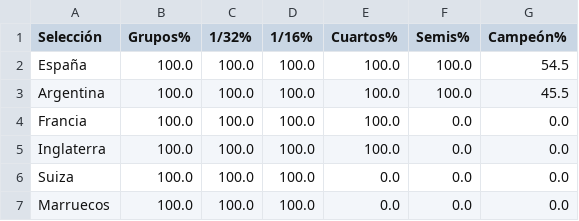
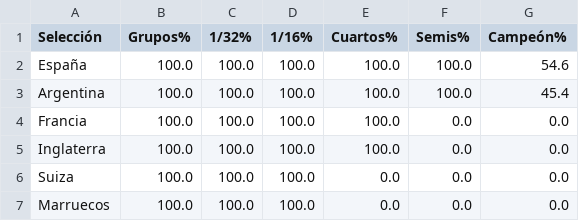
Before and after one commit to mikedataspain/mundial-elo, a CSV file: data.csv, drawn as a sheet; only a part is shown.

```diff
--- a/data.csv
+++ b/data.csv
@@ -1,4 +1,4 @@
 Selección,Grupos%,1/32%,1/16%,Cuartos%,Semis%,Campeón%
-España,100.0,100.0,100.0,100.0,100.0,54.5
-Argentina,100.0,100.0,100.0,100.0,100.0,45.5
+España,100.0,100.0,100.0,100.0,100.0,54.6
+Argentina,100.0,100.0,100.0,100.0,100.0,45.4
 Francia,100.0,100.0,100.0,100.0,0.0,0.0
```
Also changed, not shown: 1 other file.
